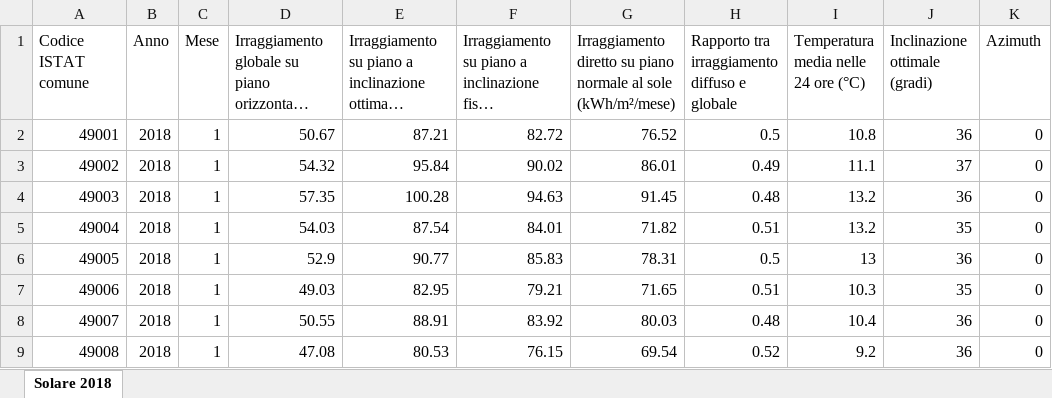
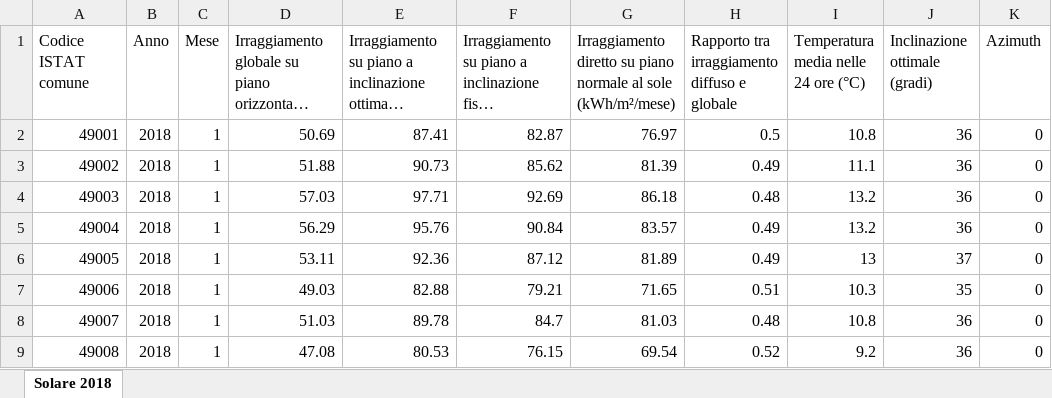
Before and after one commit to EvolvifyApp/database-comuni-italiani-demo, an Excel workbook: excel/comuni_solare_2018.xlsx, sheet Solare 2018, drawn as a sheet; only a part is shown; long unchanged cells end in …; values as stored, in another font and other column widths than the file's, no cell formats; the diff covers the shown part only; the diff names each change by its address in the sheet, - before the commit and + after, or states it on an @@ line.

```diff
--- a/excel/comuni_solare_2018.xlsx (sheet Solare 2018)
+++ b/excel/comuni_solare_2018.xlsx (sheet Solare 2018)
-D2: 50.67
+D2: 50.69
-E2: 87.21
+E2: 87.41
-F2: 82.72
+F2: 82.87
-G2: 76.52
+G2: 76.97
-D3: 54.32
+D3: 51.88
-E3: 95.84
+E3: 90.73
-F3: 90.02
+F3: 85.62
-G3: 86.01
+G3: 81.39
-J3 (Inclinazione ottimale (gradi)): 37
+J3 (Inclinazione ottimale (gradi)): 36
-D4: 57.35
+D4: 57.03
-E4: 100.28
+E4: 97.71
-F4: 94.63
+F4: 92.69
-G4: 91.45
+G4: 86.18
-D5: 54.03
+D5: 56.29
-E5: 87.54
+E5: 95.76
-F5: 84.01
+F5: 90.84
-G5: 71.82
+G5: 83.57
-H5: 0.51
+H5: 0.49
-J5 (Inclinazione ottimale (gradi)): 35
+J5 (Inclinazione ottimale (gradi)): 36
-D6: 52.9
+D6: 53.11
-E6: 90.77
+E6: 92.36
-F6: 85.83
+F6: 87.12
-G6: 78.31
+G6: 81.89
-H6: 0.5
+H6: 0.49
-J6 (Inclinazione ottimale (gradi)): 36
+J6 (Inclinazione ottimale (gradi)): 37
-E7: 82.95
+E7: 82.88
-D8: 50.55
+D8: 51.03
-E8: 88.91
+E8: 89.78
-F8: 83.92
+F8: 84.7
-G8: 80.03
+G8: 81.03
-I8: 10.4
+I8: 10.8
```
Also changed, not shown: 925 edited cells elsewhere in this sheet, cell formats, excel/comuni.xlsx, excel/comuni_solare_2014.xlsx, 43 other files.
